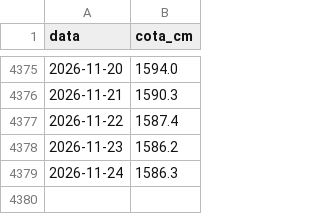
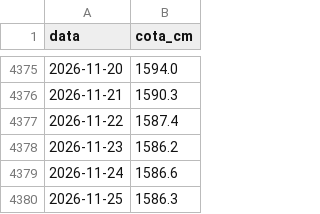
Before and after one commit to leonzordhue/seinfra-hub, a CSV file: pipelines/hidro/cache/14990000_tel.csv, drawn as a sheet; only a part is shown, gaps mark what is left out.

```diff
--- a/pipelines/hidro/cache/14990000_tel.csv
+++ b/pipelines/hidro/cache/14990000_tel.csv
@@ -4378,2 +4378,3 @@ data,cota_cm
 2026-11-23,1586.2
-2026-11-24,1586.3
+2026-11-24,1586.6
+2026-11-25,1586.3
```
Also changed, not shown: pipelines/hidro/cache/10100000_tel.csv, pipelines/hidro/cache/14100000_tel.csv, 5 other files.
